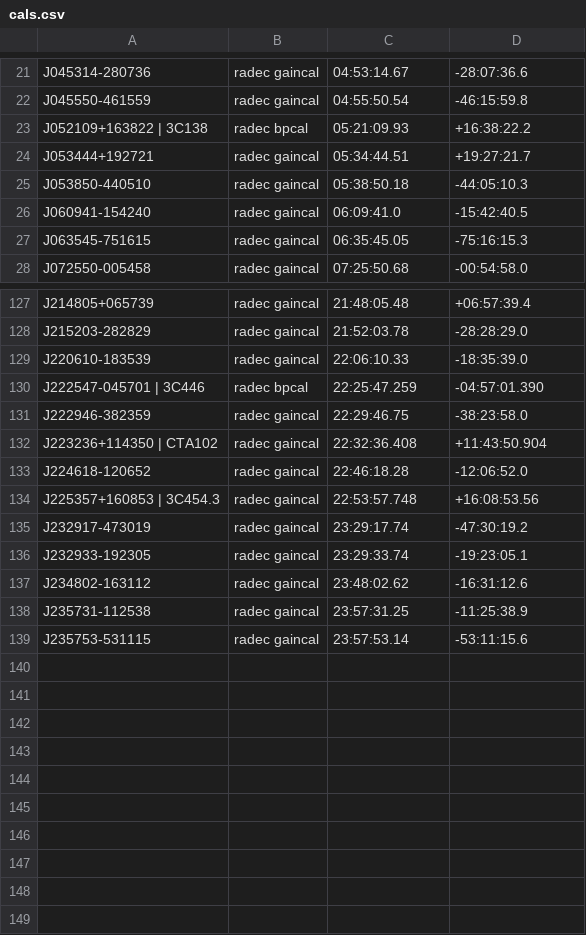
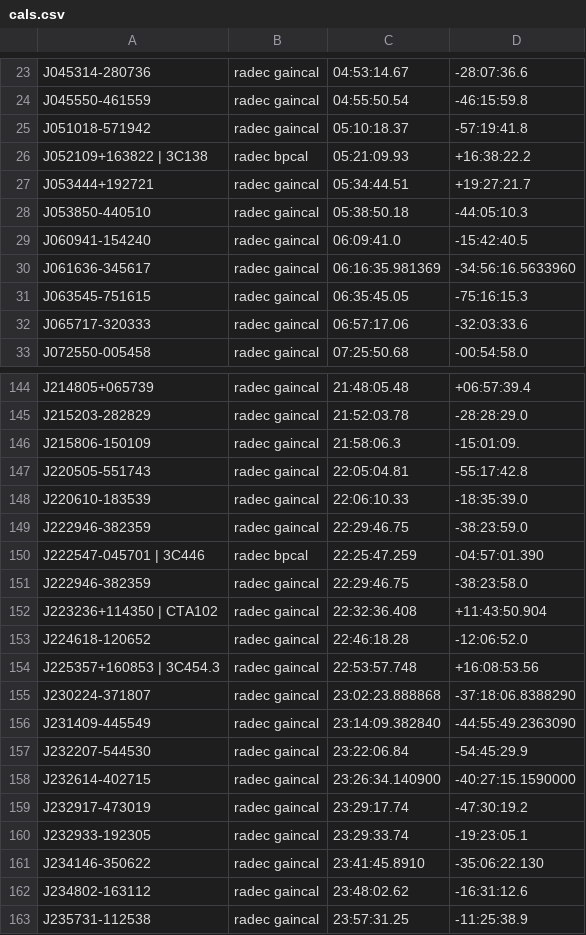
Before and after one commit to ska-sa/katsdpscripts, a CSV file: AR1/catalogues/cals.csv, drawn as a sheet; only a part is shown, gaps mark what is left out; the shorter side is filled out with more unchanged rows; the diff covers the shown part only; the diff names each change by its address in the sheet, - before the commit and + after, or states it on an @@ line.

Commit message:
Added MOST cals to cals.csv

```diff
--- a/AR1/catalogues/cals.csv
+++ b/AR1/catalogues/cals.csv
+row 25: J051018-571942 | radec gaincal | 05:10:18.37 | -57:19:41.8
+row 30: J061636-345617 | radec gaincal | 06:16:35.981369 | -34:56:16.5633960
+row 32: J065717-320333 | radec gaincal | 06:57:17.06 | -32:03:33.6
+row 146: J215806-150109 | radec gaincal | 21:58:06.3 | -15:01:09.
+row 147: J220505-551743 | radec gaincal | 22:05:04.81 | -55:17:42.8
+row 149: J222946-382359 | radec gaincal | 22:29:46.75 | -38:23:59.0
+row 155: J230224-371807 | radec gaincal | 23:02:23.888868 | -37:18:06.8388290
+row 156: J231409-445549 | radec gaincal | 23:14:09.382840 | -44:55:49.2363090
+row 157: J232207-544530 | radec gaincal | 23:22:06.84 | -54:45:29.9
+row 158: J232614-402715 | radec gaincal | 23:26:34.140900 | -40:27:15.1590000
+row 161: J234146-350622 | radec gaincal | 23:41:45.8910 | -35:06:22.130
```
Also changed, not shown: 14 added rows and 2 edited cells elsewhere in this file.
